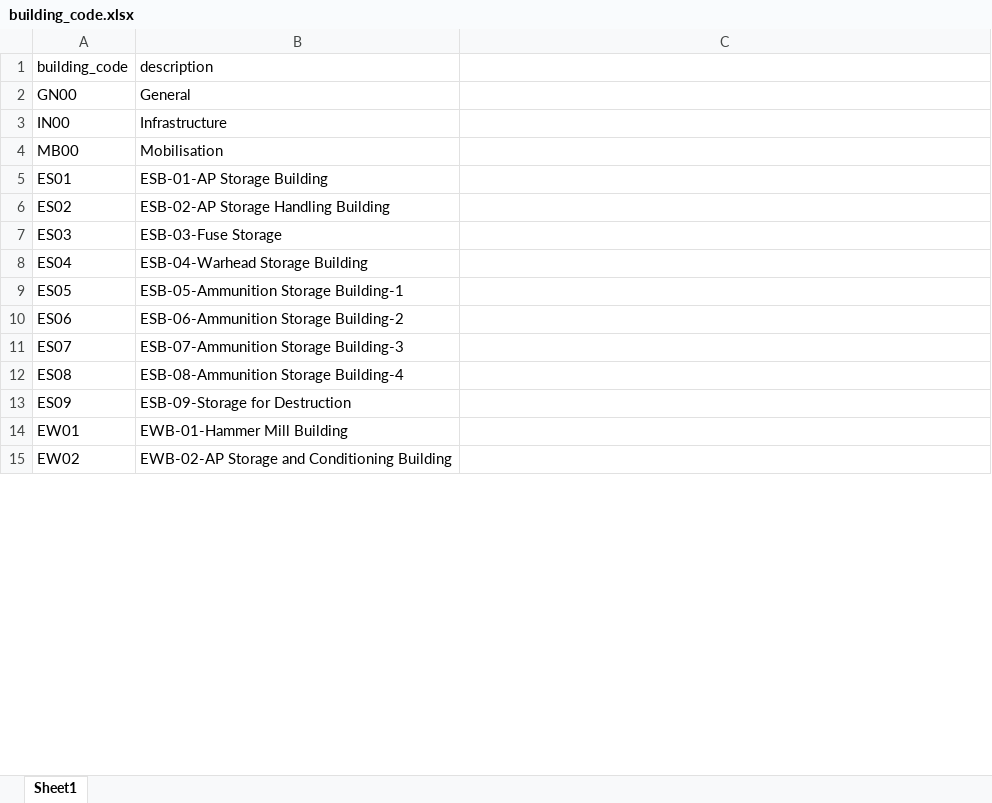
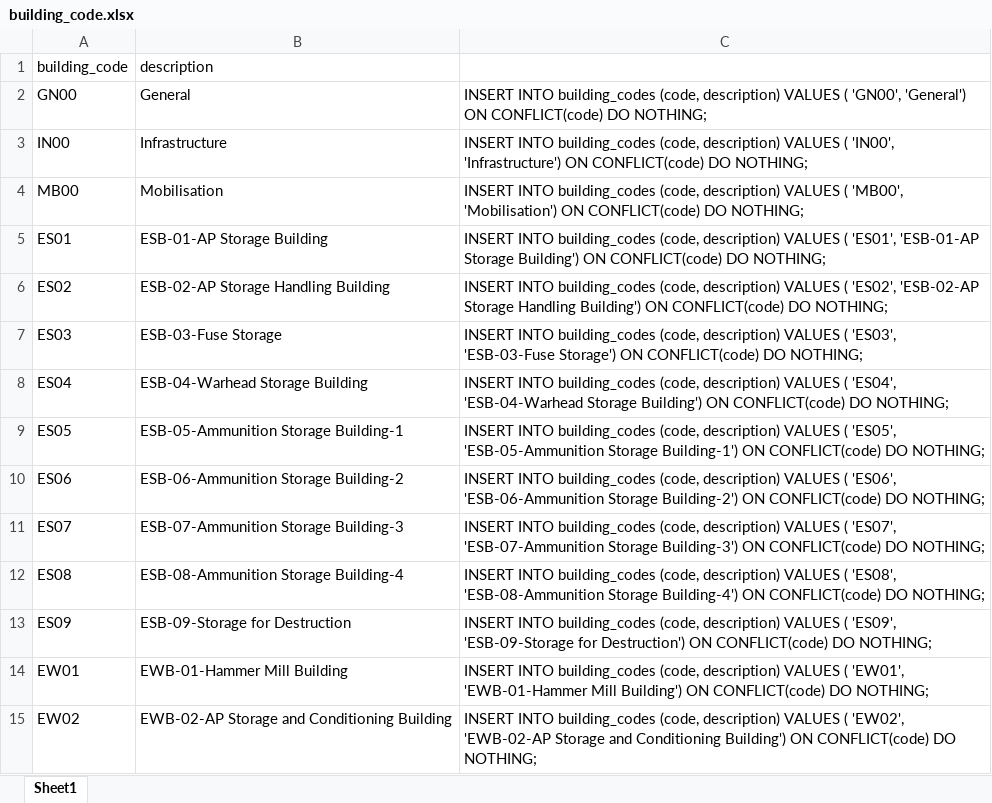
Before and after one commit to ozzybarbozy/dokuman_yonetim_sistemi, an Excel workbook: data/building_code.xlsx, sheet Sheet1, drawn as a sheet; only a part is shown; values as stored, in another font and other column widths than the file's, no borders; the diff covers the shown part only; the diff names each change by its address in the sheet, - before the commit and + after, or states it on an @@ line.

```diff
--- a/data/building_code.xlsx (sheet Sheet1)
+++ b/data/building_code.xlsx (sheet Sheet1)
-C2: (empty)
+C2: INSERT INTO building_codes (code, description) VALUES ( 'GN00', 'General') ON CONFLICT(code) DO NOTHING;
-C3: (empty)
+C3: INSERT INTO building_codes (code, description) VALUES ( 'IN00', 'Infrastructure') ON CONFLICT(code) DO NOTHING;
-C4: (empty)
+C4: INSERT INTO building_codes (code, description) VALUES ( 'MB00', 'Mobilisation') ON CONFLICT(code) DO NOTHING;
-C5: (empty)
+C5: INSERT INTO building_codes (code, description) VALUES ( 'ES01', 'ESB-01-AP Storage Building') ON CONFLICT(code) DO NOTHING;
-C6: (empty)
+C6: INSERT INTO building_codes (code, description) VALUES ( 'ES02', 'ESB-02-AP Storage Handling Building') ON CONFLICT(code) DO NOTHING;
-C7: (empty)
+C7: INSERT INTO building_codes (code, description) VALUES ( 'ES03', 'ESB-03-Fuse Storage') ON CONFLICT(code) DO NOTHING;
-C8: (empty)
+C8: INSERT INTO building_codes (code, description) VALUES ( 'ES04', 'ESB-04-Warhead Storage Building') ON CONFLICT(code) DO NOTHING;
-C9: (empty)
+C9: INSERT INTO building_codes (code, description) VALUES ( 'ES05', 'ESB-05-Ammunition Storage Building-1') ON CONFLICT(code) DO NOTHING;
-C10: (empty)
+C10: INSERT INTO building_codes (code, description) VALUES ( 'ES06', 'ESB-06-Ammunition Storage Building-2') ON CONFLICT(code) DO NOTHING;
-C11: (empty)
+C11: INSERT INTO building_codes (code, description) VALUES ( 'ES07', 'ESB-07-Ammunition Storage Building-3') ON CONFLICT(code) DO NOTHING;
-C12: (empty)
+C12: INSERT INTO building_codes (code, description) VALUES ( 'ES08', 'ESB-08-Ammunition Storage Building-4') ON CONFLICT(code) DO NOTHING;
-C13: (empty)
+C13: INSERT INTO building_codes (code, description) VALUES ( 'ES09', 'ESB-09-Storage for Destruction') ON CONFLICT(code) DO NOTHING;
-C14: (empty)
+C14: INSERT INTO building_codes (code, description) VALUES ( 'EW01', 'EWB-01-Hammer Mill Building') ON CONFLICT(code) DO NOTHING;
-C15: (empty)
+C15: INSERT INTO building_codes (code, description) VALUES ( 'EW02', 'EWB-02-AP Storage and Conditioning Building') ON CONFLICT(code) DO NOTHING;
```
Also changed, not shown: 55 edited cells elsewhere in this sheet, 12 other files.
